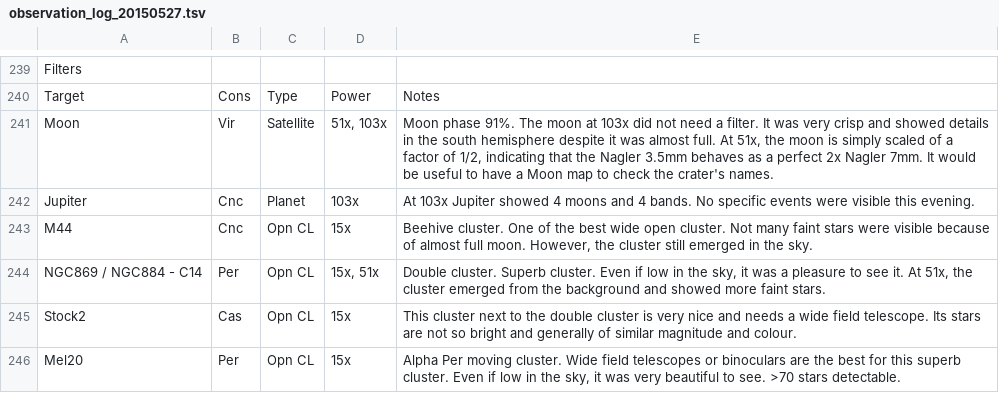
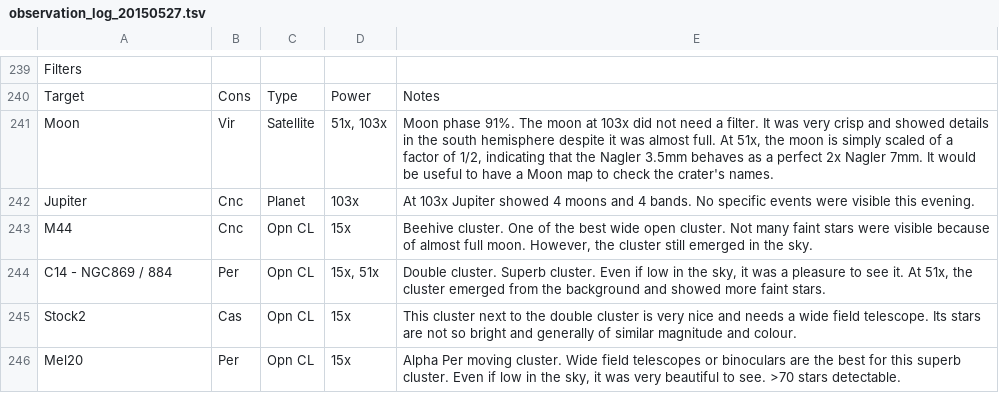
Before and after one commit to pdp10/AstroJournal, a TSV file: tsv_reports/observation_log_20150527.tsv, drawn as a sheet; only a part is shown, gaps mark what is left out; the diff covers the shown part only.

```diff
--- a/tsv_reports/observation_log_20150527.tsv
+++ b/tsv_reports/observation_log_20150527.tsv
@@ -243,3 +243,3 @@ Jupiter	Cnc	Planet	103x	At 103x Jupiter showed 4 moons and 4 bands. No specific
 M44	Cnc	Opn CL	15x	Beehive cluster. One of the best wide open cluster. Not many faint stars were visible because of almost full moon. However, the cluster still emerged in the sky.
-NGC869 / NGC884 - C14	Per	Opn CL	15x, 51x	Double cluster. Superb cluster. Even if low in the sky, it was a pleasure to see it. At 51x, the cluster emerged from the background and showed more faint stars.
+C14 - NGC869 / 884	Per	Opn CL	15x, 51x	Double cluster. Superb cluster. Even if low in the sky, it was a pleasure to see it. At 51x, the cluster emerged from the background and showed more faint stars.
 Stock2	Cas	Opn CL	15x	This cluster next to the double cluster is very nice and needs a wide field telescope. Its stars are not so bright and generally of similar magnitude and colour.
```
Also changed, not shown: 15 edited cells elsewhere in this file, tsv_reports/observation_log_1998-2015.tsv, tsv_reports/observation_log_current.tsv, 12 other files.
